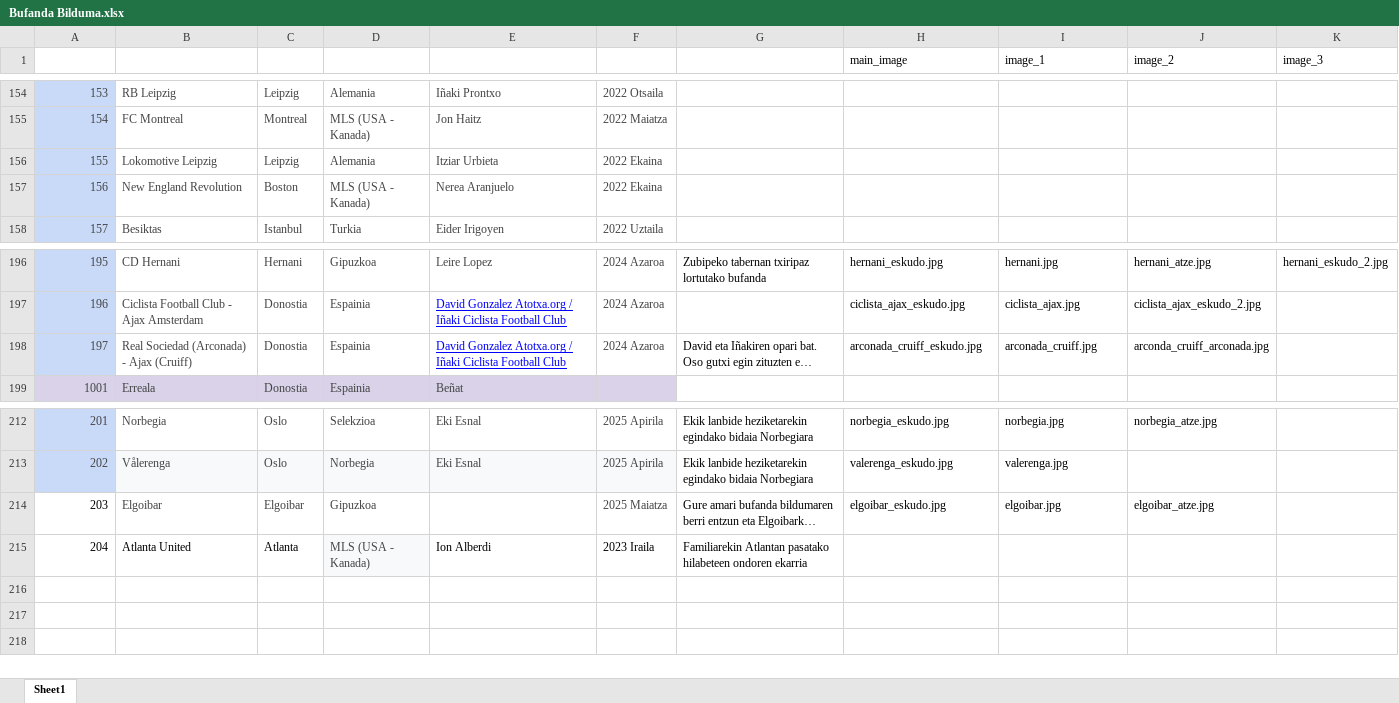
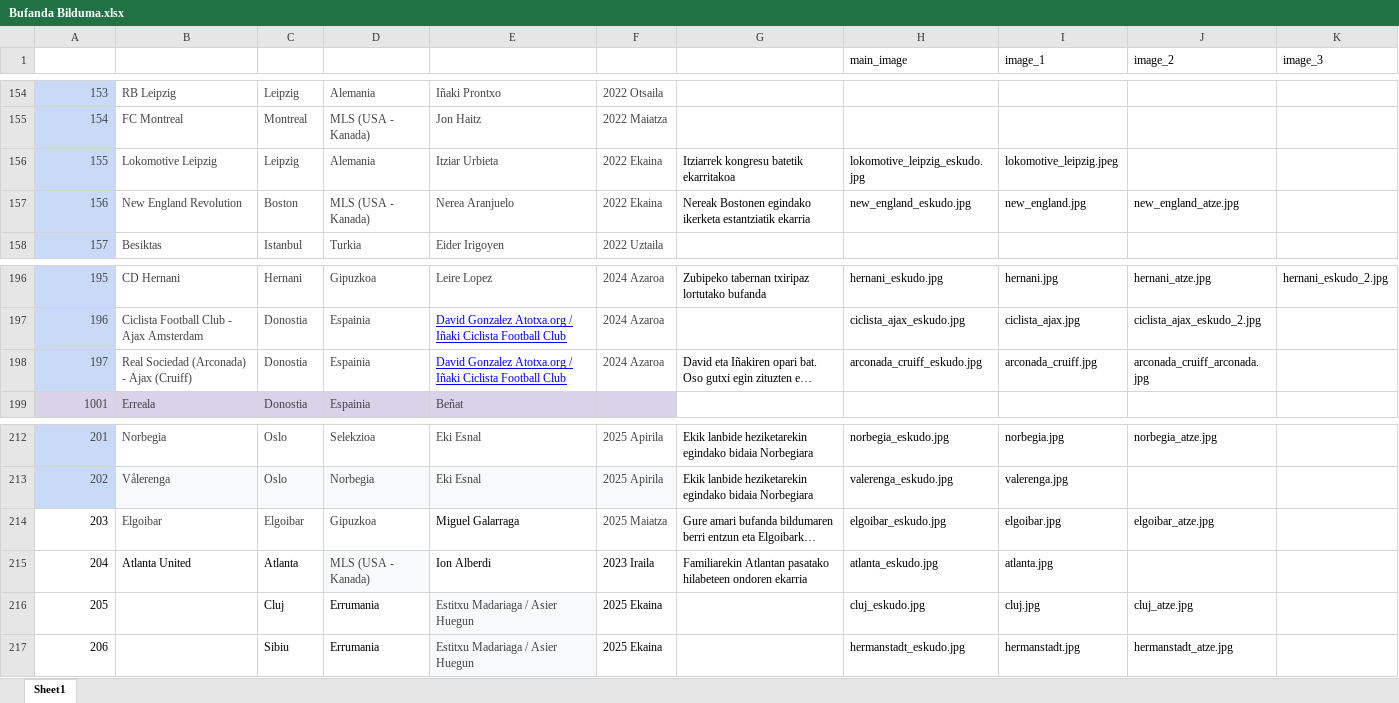
Before and after one commit to andmujika/bufandaweb, an Excel workbook: Bufanda Bilduma.xlsx, sheet Sheet1, drawn as a sheet; only a part is shown, gaps mark what is left out; long unchanged cells end in …; values as stored, in another font and other column widths than the file's, no borders; table styles not drawn; the diff names each change by its address in the sheet, - before the commit and + after, or states it on an @@ line.

Commit message:
new images css most comprised

```diff
--- a/Bufanda Bilduma.xlsx (sheet Sheet1)
+++ b/Bufanda Bilduma.xlsx (sheet Sheet1)
-G156 (BESTE): (empty)
+G156 (BESTE): Itziarrek kongresu batetik ekarritakoa
-H156 (main_image): (empty)
+H156 (main_image): lokomotive_leipzig_eskudo.jpg
-I156 (image_1): (empty)
+I156 (image_1): lokomotive_leipzig.jpeg
-G157 (BESTE): (empty)
+G157 (BESTE): Nereak Bostonen egindako ikerketa estantziatik ekarria
-H157 (main_image): (empty)
+H157 (main_image): new_england_eskudo.jpg
-I157 (image_1): (empty)
+I157 (image_1): new_england.jpg
-J157 (image_2): (empty)
+J157 (image_2): new_england_atze.jpg
-J198 (image_2): arconda_cruiff_arconada.jpg
+J198 (image_2): arconada_cruiff_arconada.jpg
-E214 (NORK): (empty)
+E214 (NORK): Miguel Galarraga
-H215 (main_image): (empty)
+H215 (main_image): atlanta_eskudo.jpg
-I215 (image_1): (empty)
+I215 (image_1): atlanta.jpg
+row 216: 205 |  | Cluj | Errumania | Estitxu Madariaga / Asier Huegun | 2025 Ekaina |  | cluj_eskudo.jpg | cluj.jpg | cluj_atze.jpg
+row 217: 206 |  | Sibiu | Errumania | Estitxu Madariaga / Asier Huegun | 2025 Ekaina |  | hermanstadt_eskudo.jpg | hermanstadt.jpg | hermanstadt_atze.jpg
```
Also changed, not shown: 14 other files.
